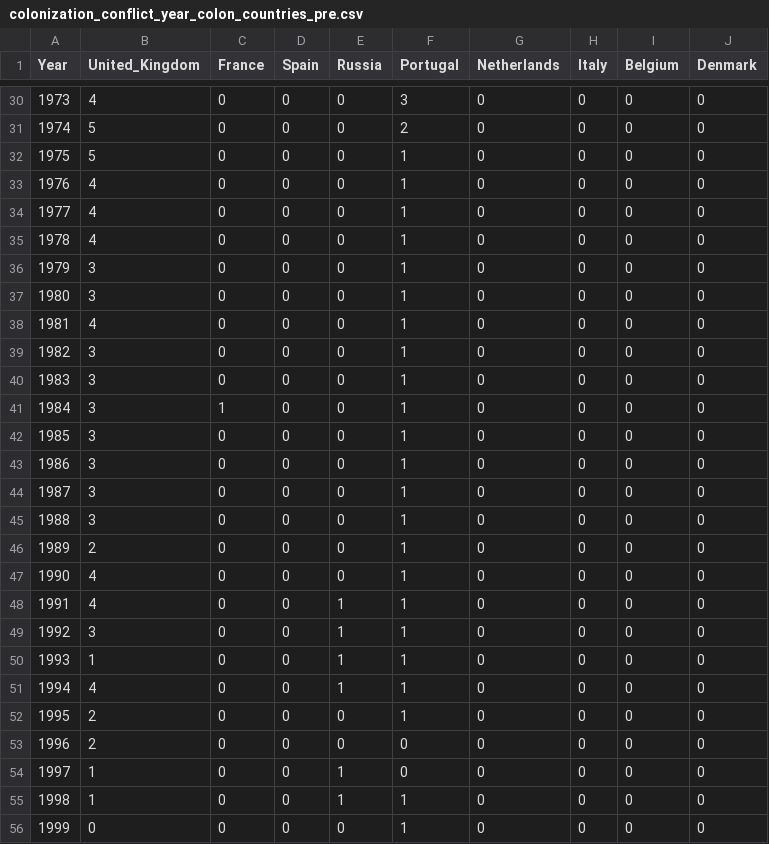
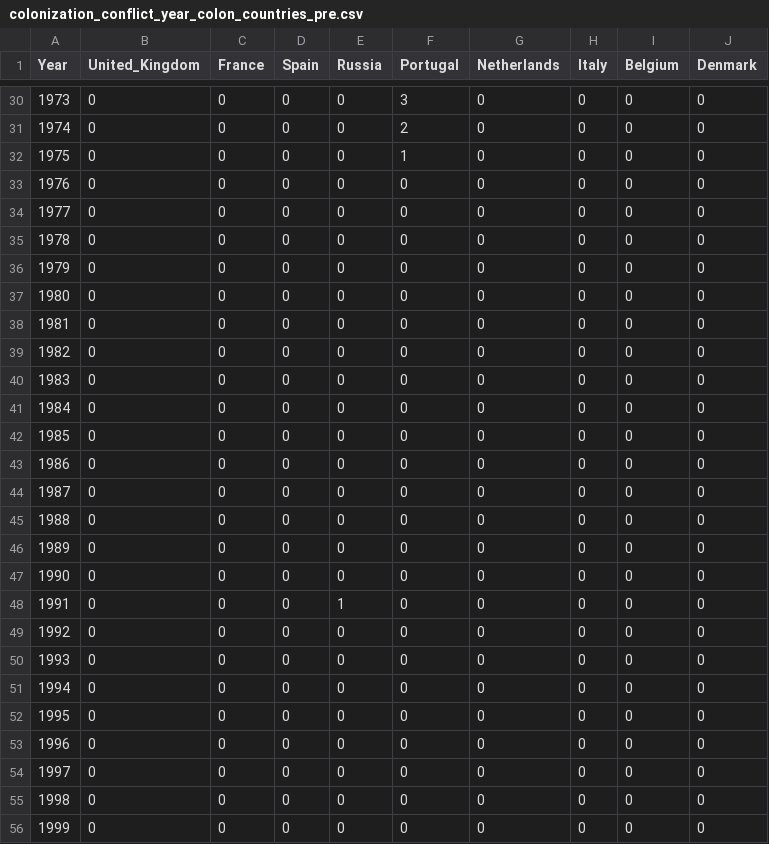
Before and after one commit to julied20/ada-2017, a CSV file: Project/datasets/colonization_conflict_year_colon_countries_pre.csv, drawn as a sheet; only a part is shown, gaps mark what is left out; the diff covers the shown part only.

```diff
--- a/Project/datasets/colonization_conflict_year_colon_countries_pre.csv
+++ b/Project/datasets/colonization_conflict_year_colon_countries_pre.csv
@@ -30,27 +30,27 @@ Year,United_Kingdom,France,Spain,Russia,Portugal,Netherlands,Italy,Belgium,Denma
-1973,4,0,0,0,3,0,0,0,0
-1974,5,0,0,0,2,0,0,0,0
-1975,5,0,0,0,1,0,0,0,0
-1976,4,0,0,0,1,0,0,0,0
-1977,4,0,0,0,1,0,0,0,0
-1978,4,0,0,0,1,0,0,0,0
-1979,3,0,0,0,1,0,0,0,0
-1980,3,0,0,0,1,0,0,0,0
-1981,4,0,0,0,1,0,0,0,0
-1982,3,0,0,0,1,0,0,0,0
-1983,3,0,0,0,1,0,0,0,0
-1984,3,1,0,0,1,0,0,0,0
-1985,3,0,0,0,1,0,0,0,0
-1986,3,0,0,0,1,0,0,0,0
-1987,3,0,0,0,1,0,0,0,0
-1988,3,0,0,0,1,0,0,0,0
-1989,2,0,0,0,1,0,0,0,0
-1990,4,0,0,0,1,0,0,0,0
-1991,4,0,0,1,1,0,0,0,0
-1992,3,0,0,1,1,0,0,0,0
-1993,1,0,0,1,1,0,0,0,0
-1994,4,0,0,1,1,0,0,0,0
-1995,2,0,0,0,1,0,0,0,0
-1996,2,0,0,0,0,0,0,0,0
-1997,1,0,0,1,0,0,0,0,0
-1998,1,0,0,1,1,0,0,0,0
-1999,0,0,0,0,1,0,0,0,0
+1973,0,0,0,0,3,0,0,0,0
+1974,0,0,0,0,2,0,0,0,0
+1975,0,0,0,0,1,0,0,0,0
+1976,0,0,0,0,0,0,0,0,0
+1977,0,0,0,0,0,0,0,0,0
+1978,0,0,0,0,0,0,0,0,0
+1979,0,0,0,0,0,0,0,0,0
+1980,0,0,0,0,0,0,0,0,0
+1981,0,0,0,0,0,0,0,0,0
+1982,0,0,0,0,0,0,0,0,0
+1983,0,0,0,0,0,0,0,0,0
+1984,0,0,0,0,0,0,0,0,0
+1985,0,0,0,0,0,0,0,0,0
+1986,0,0,0,0,0,0,0,0,0
+1987,0,0,0,0,0,0,0,0,0
+1988,0,0,0,0,0,0,0,0,0
+1989,0,0,0,0,0,0,0,0,0
+1990,0,0,0,0,0,0,0,0,0
+1991,0,0,0,1,0,0,0,0,0
+1992,0,0,0,0,0,0,0,0,0
+1993,0,0,0,0,0,0,0,0,0
+1994,0,0,0,0,0,0,0,0,0
+1995,0,0,0,0,0,0,0,0,0
+1996,0,0,0,0,0,0,0,0,0
+1997,0,0,0,0,0,0,0,0,0
+1998,0,0,0,0,0,0,0,0,0
+1999,0,0,0,0,0,0,0,0,0
```
Also changed, not shown: 62 edited cells elsewhere in this file, Project/datasets/colonies_wikipedia.csv, Project/datasets/colonization_conflict_year_colon_countries_post.csv, 7 other files.
